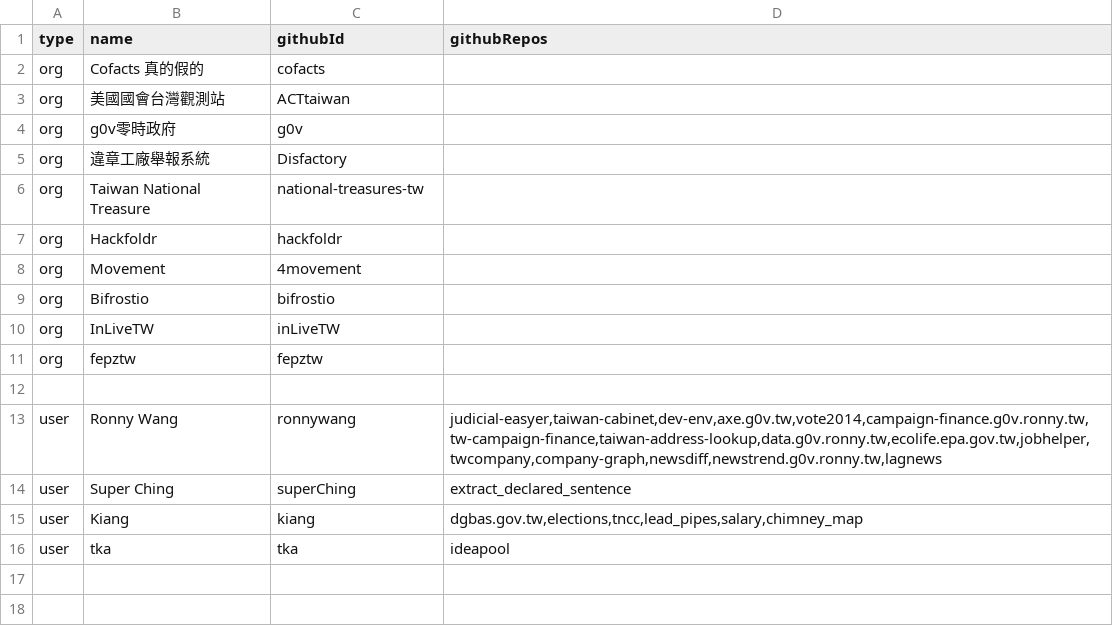
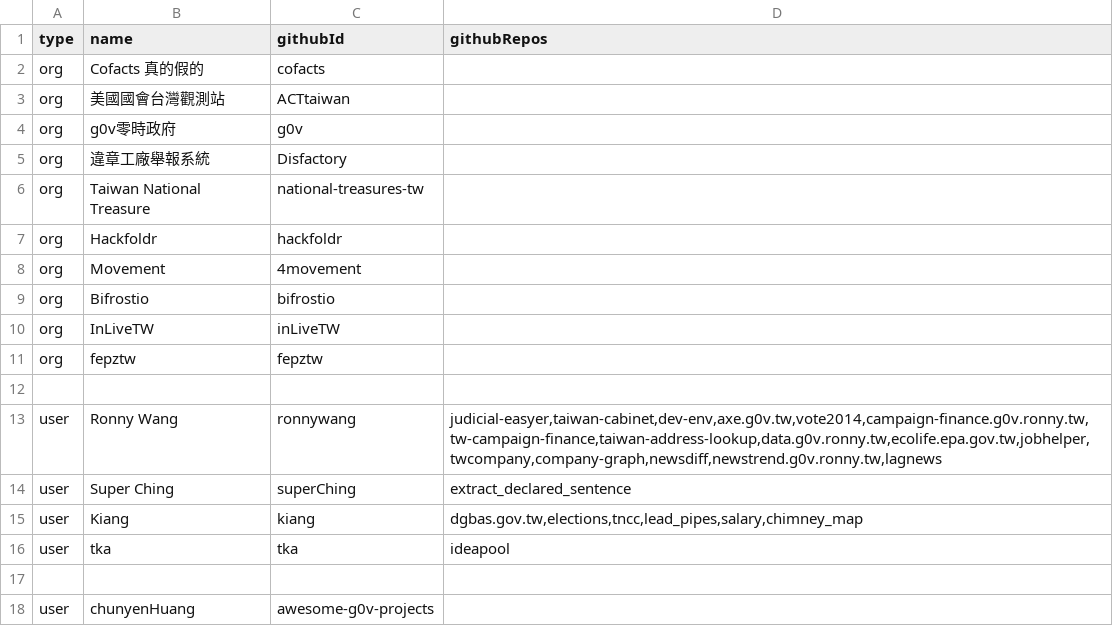
Before and after one commit to chunyenHuang/awesome-g0v-projects, a CSV file: data/organizations.csv, drawn as a sheet; the diff names each change by its address in the sheet, - before the commit and + after, or states it on an @@ line.

Commit message:
Update organizations.csv

```diff
--- a/data/organizations.csv
+++ b/data/organizations.csv
+row 17: (empty)
+row 18: user | chunyenHuang | awesome-g0v-projects
```
